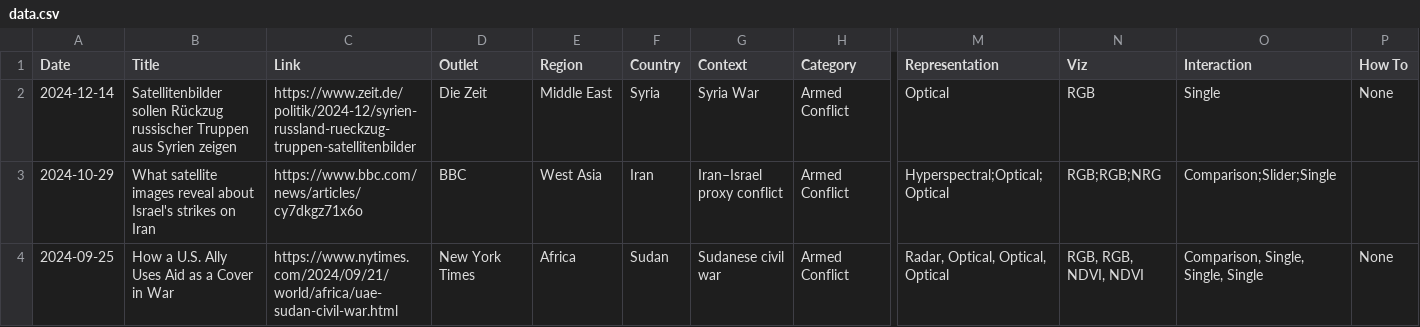
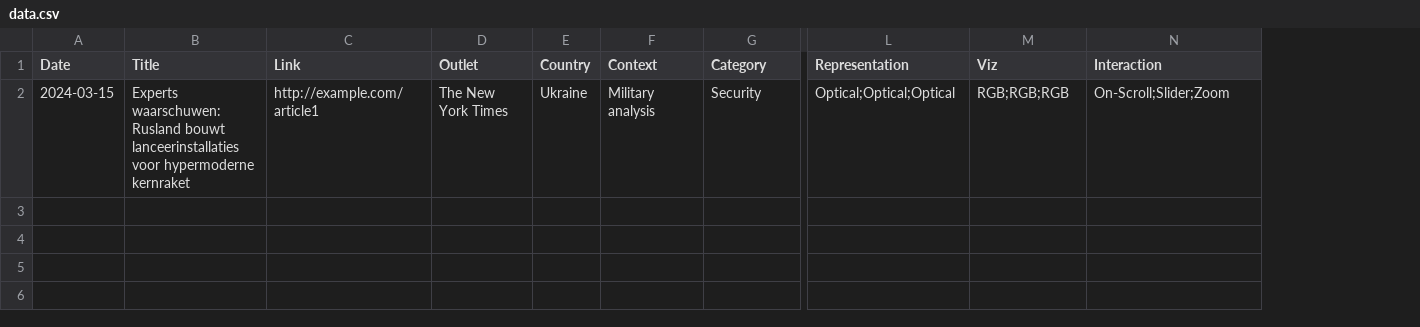
Before and after one commit to eric-corduroy/geospatial-narratives, a CSV file: data.csv, drawn as a sheet; only a part is shown, gaps mark what is left out; removed rows and columns are numbered as before the commit, all else as after; rows hold the shown columns only; the diff names each change by its address in the sheet, - before the commit and + after, or states it on an @@ line.

Commit message:
Update data.csv

```diff
--- a/data.csv
+++ b/data.csv
-column E (Region), empty
-column P (How To), empty
-row 2: 2024-12-14 | Satellitenbilder sollen Rückzug russischer Truppen aus Syrien zeigen | https://www.zeit.de/politik/2024-12/syrien-russland-rueckzug-truppen-satellitenbilder | Die Zeit | Middle East | Syria | Syria War | Armed Conflict | Optical | RGB | Single | None
-row 3: 2024-10-29 | What satellite images reveal about Israel's strikes on Iran | https://www.bbc.com/news/articles/cy7dkgz71x6o | BBC | West Asia | Iran | Iran–Israel proxy conflict | Armed Conflict | Hyperspectral;Optical;Optical | RGB;RGB;NRG | Comparison;Slider;Single
-row 4: 2024-09-25 | How a U.S. Ally Uses Aid as a Cover in War | https://www.nytimes.com/2024/09/21/world/africa/uae-sudan-civil-war.html | New York Times | Africa | Sudan | Sudanese civil war | Armed Conflict | Radar, Optical, Optical, Optical | RGB, RGB, NDVI, NDVI | Comparison, Single, Single, Single | None
+row 2: 2024-03-15 | Experts waarschuwen: Rusland bouwt lanceerinstallaties voor hypermoderne kernraket | http://example.com/article1 | The New York Times | Ukraine | Military analysis | Security | Optical;Optical;Optical | RGB;RGB;RGB | On-Scroll;Slider;Zoom
```
